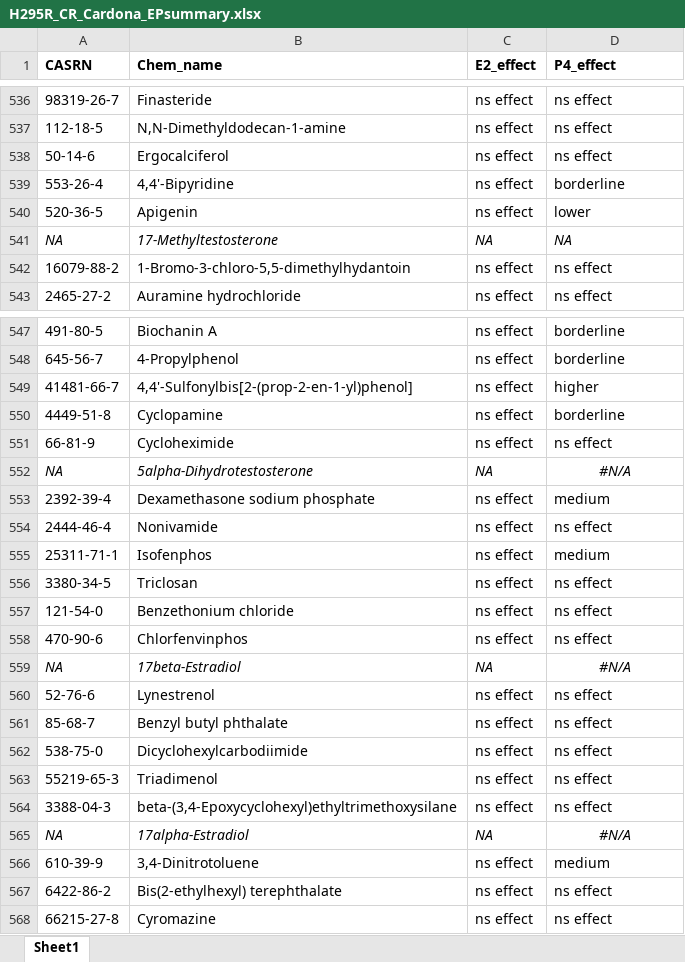
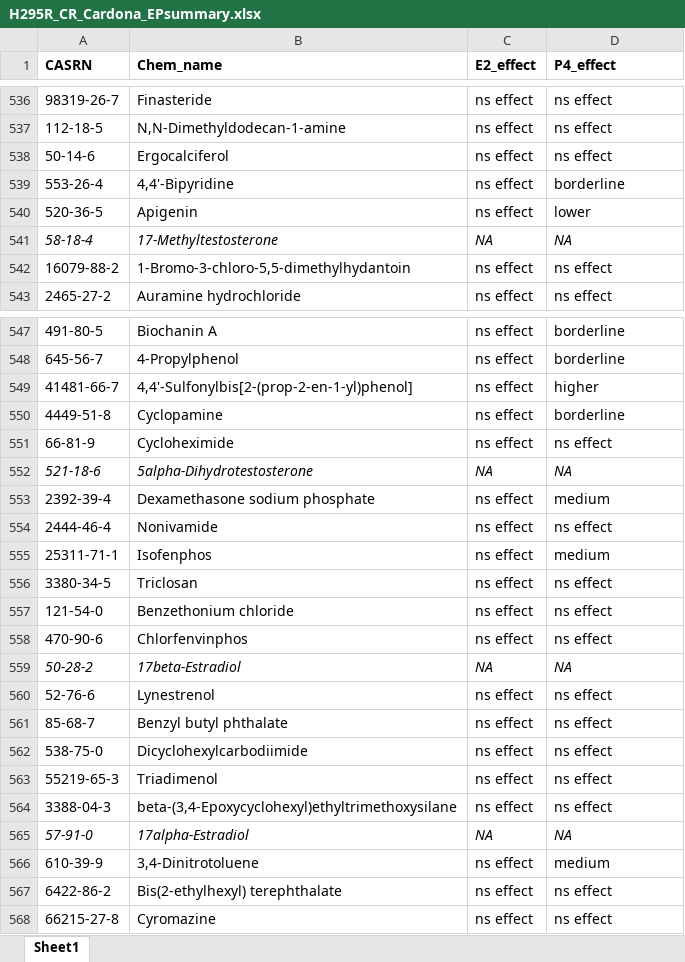
Before and after one commit to SilentSpringInstitute/Kay-et-al-EHP-2024, an Excel workbook: inputs/H295R_CR_Cardona_EPsummary.xlsx, sheet Sheet1, drawn as a sheet; only a part is shown, gaps mark what is left out; values as stored, in another font and other column widths than the file's, no borders; conditional formats not drawn; the diff covers the shown part only; the diff names each change by its address in the sheet, - before the commit and + after, or states it on an @@ line.

```diff
--- a/inputs/H295R_CR_Cardona_EPsummary.xlsx (sheet Sheet1)
+++ b/inputs/H295R_CR_Cardona_EPsummary.xlsx (sheet Sheet1)
-A541 (CASRN): NA
+A541 (CASRN): 58-18-4
-A552 (CASRN): NA
+A552 (CASRN): 521-18-6
-D552 (P4_effect): #N/A
+D552 (P4_effect): NA
-D552 alignment: center
+D552 alignment: left
-A559 (CASRN): NA
+A559 (CASRN): 50-28-2
-D559 (P4_effect): #N/A
+D559 (P4_effect): NA
-D559 alignment: center
+D559 alignment: left
-A565 (CASRN): NA
+A565 (CASRN): 57-91-0
-D565 (P4_effect): #N/A
+D565 (P4_effect): NA
-D565 alignment: center
+D565 alignment: left
```
Also changed, not shown: 20 edited cells and cell formats elsewhere in this sheet, formulas that keep their value, 3 other files.
